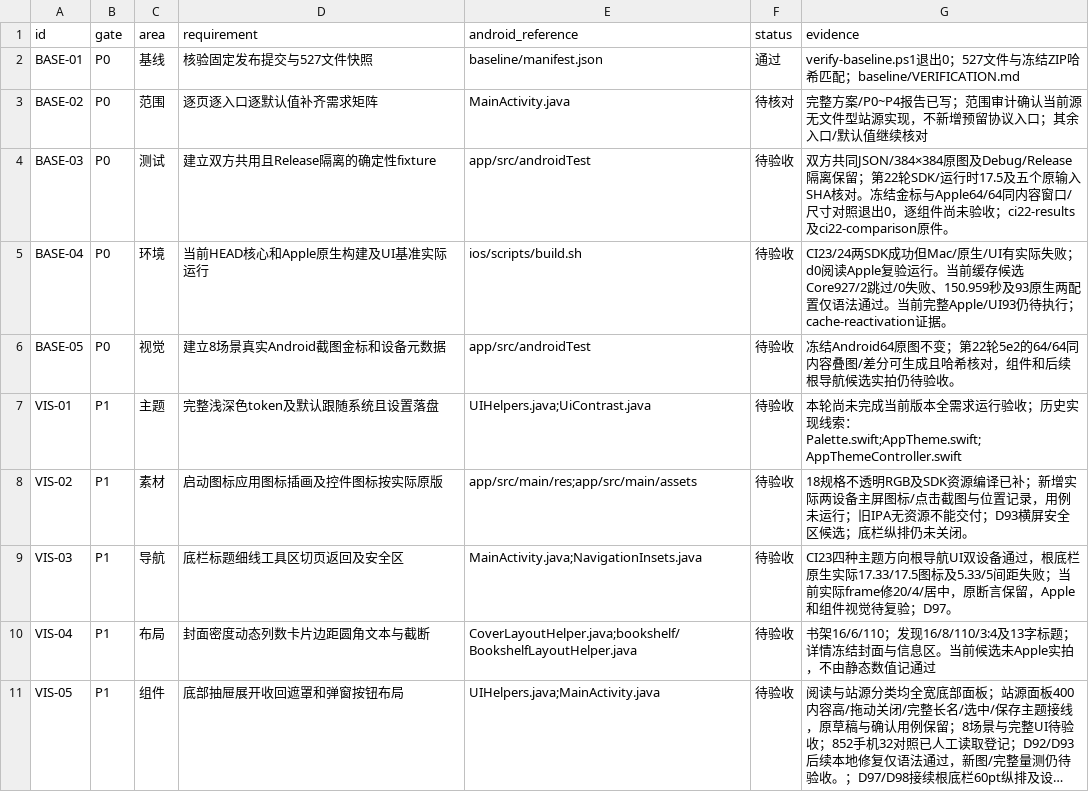
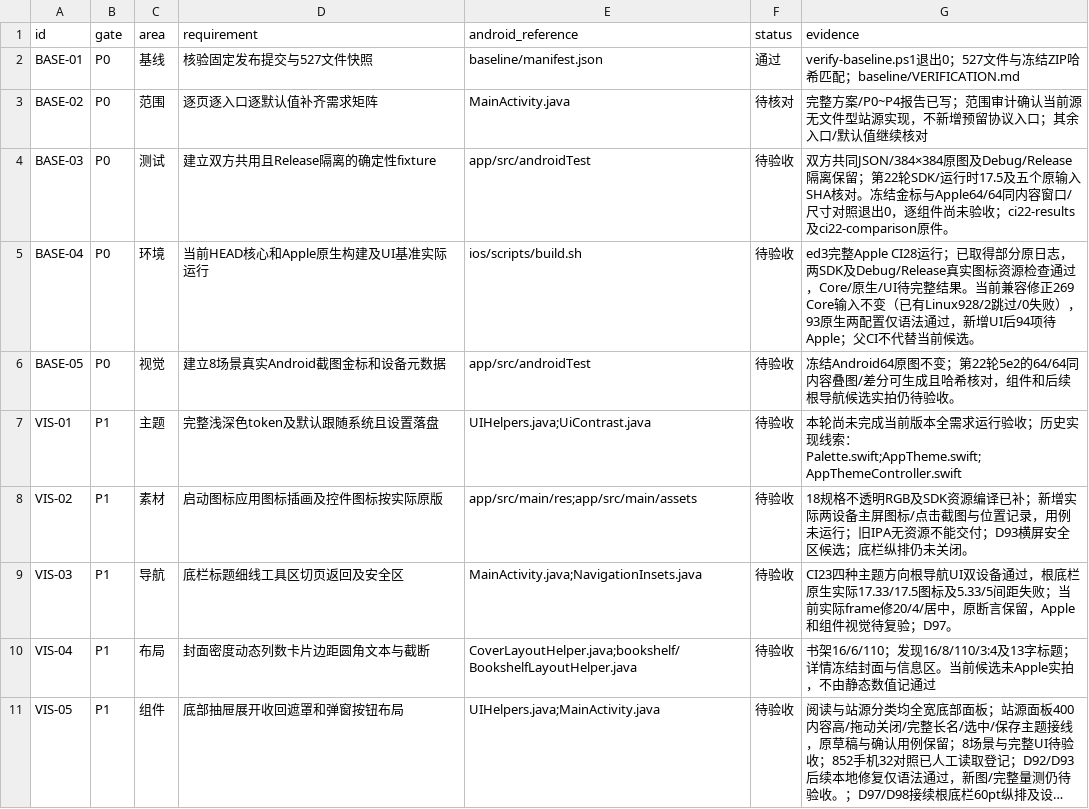
Before and after one commit to sermisellek2-spec/xx-comic-ios, a CSV file: docs/ios-parity-2.0.40/requirements.csv, drawn as a sheet; only a part is shown; long unchanged cells end in …; the diff covers the shown part only.

```diff
--- a/docs/ios-parity-2.0.40/requirements.csv
+++ b/docs/ios-parity-2.0.40/requirements.csv
@@ -4,3 +4,3 @@ BASE-02,P0,范围,逐页逐入口逐默认值补齐需求矩阵,MainActivity.jav
 BASE-03,P0,测试,建立双方共用且Release隔离的确定性fixture,app/src/androidTest,待验收,双方共同JSON/384×384原图及Debug/Release隔离保留；第22轮SDK/运行时17.5及五个原输入SHA核对。冻结金标与Apple64/64同内容窗口/尺寸对照退出0，逐组件尚未验收；ci22-results及ci22-comparison原件。
-BASE-04,P0,环境,当前HEAD核心和Apple原生构建及UI基准实际运行,ios/scripts/build.sh,待验收,CI23/24两SDK成功但Mac/原生/UI有实际失败；d0阅读Apple复验运行。当前缓存候选Core927/2跳过/0失败、150.959秒及93原生两配置仅语法通过。当前完整Apple/UI93仍待执行；cache-reactivation证据。
+BASE-04,P0,环境,当前HEAD核心和Apple原生构建及UI基准实际运行,ios/scripts/build.sh,待验收,ed3完整Apple CI28运行；已取得部分原日志，两SDK及Debug/Release真实图标资源检查通过，Core/原生/UI待完整结果。当前兼容修正269 Core输入不变（已有Linux928/2跳过/0失败），93原生两配置仅语法通过，新增UI后94项待Apple；父CI不代替当前候选。
 BASE-05,P0,视觉,建立8场景真实Android截图金标和设备元数据,app/src/androidTest,待验收,冻结Android64原图不变；第22轮5e2的64/64同内容叠图/差分可生成且哈希核对，组件和后续根导航候选实拍仍待验收。
```
Also changed, not shown: 2 edited cells elsewhere in this file, 10 other files.
